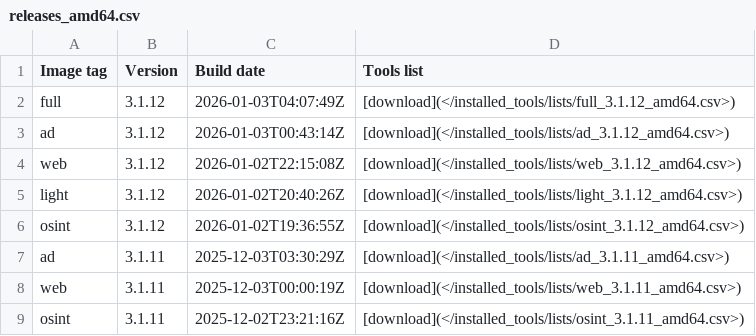
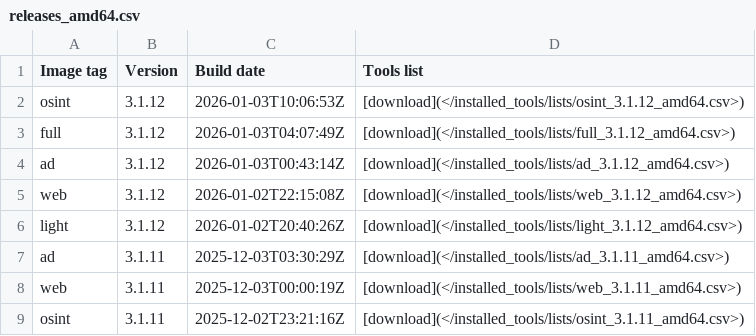
Before and after one commit to ThePorgs/Exegol-docs, a CSV file: docs/src/public/installed_tools/releases_amd64.csv, drawn as a sheet; only a part is shown.

```diff
--- a/docs/src/public/installed_tools/releases_amd64.csv
+++ b/docs/src/public/installed_tools/releases_amd64.csv
@@ -1,2 +1,3 @@
 Image tag,Version,Build date,Tools list
+osint,3.1.12,"2026-01-03T10:06:53Z",[download](</installed_tools/lists/osint_3.1.12_amd64.csv>)
 full,3.1.12,"2026-01-03T04:07:49Z",[download](</installed_tools/lists/full_3.1.12_amd64.csv>)
@@ -5,3 +6,2 @@ web,3.1.12,"2026-01-02T22:15:08Z",[download](</installed_tools/lists/web_3.1.12_
 light,3.1.12,"2026-01-02T20:40:26Z",[download](</installed_tools/lists/light_3.1.12_amd64.csv>)
-osint,3.1.12,"2026-01-02T19:36:55Z",[download](</installed_tools/lists/osint_3.1.12_amd64.csv>)
 ad,3.1.11,"2025-12-03T03:30:29Z",[download](</installed_tools/lists/ad_3.1.11_amd64.csv>)
```
